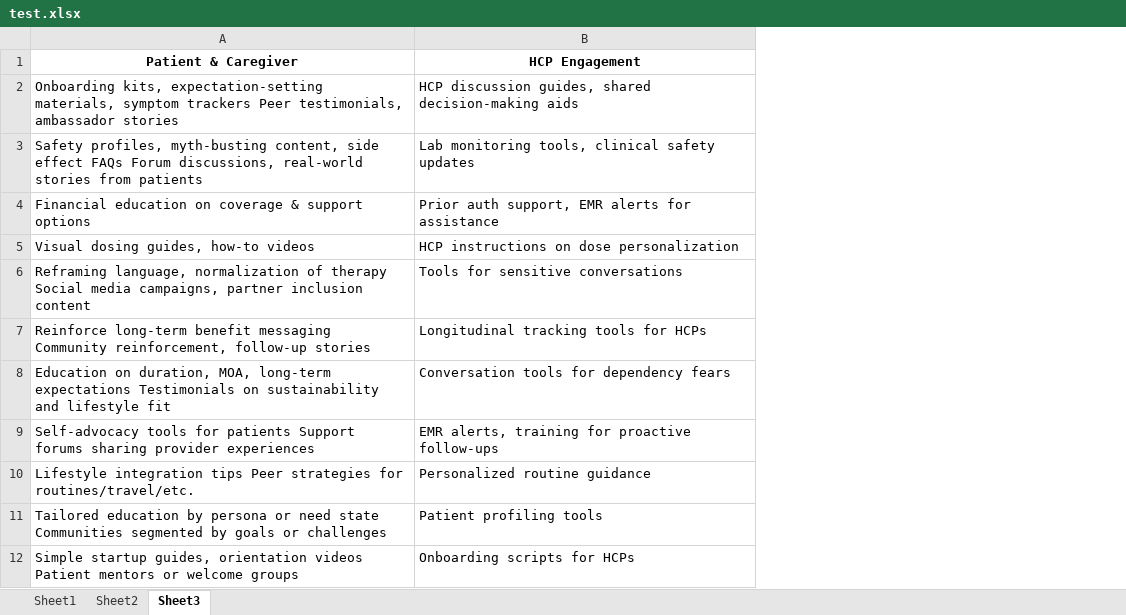
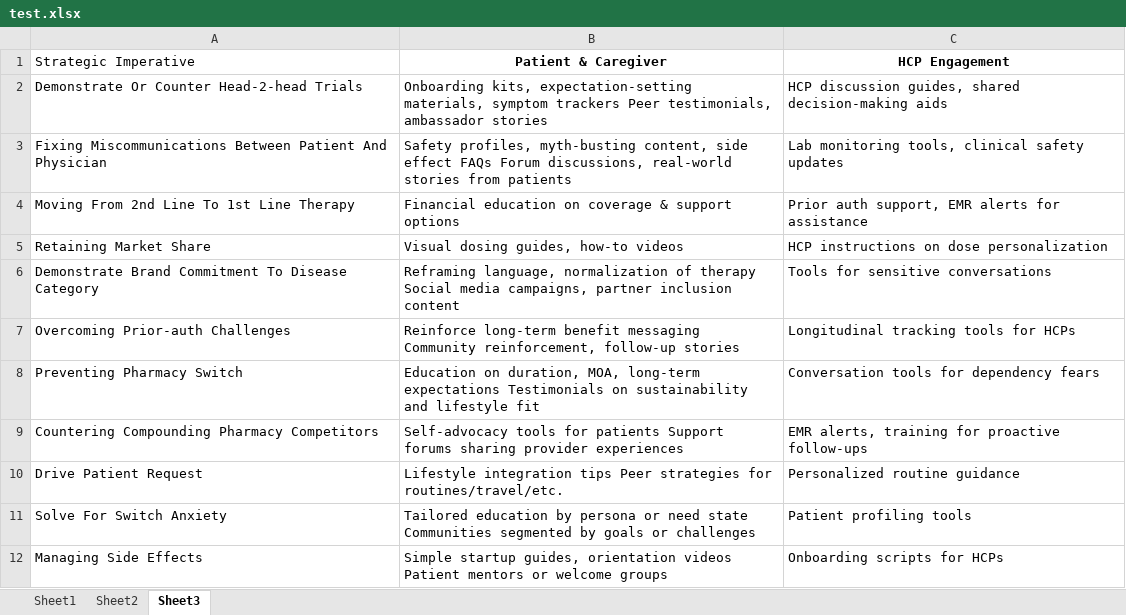
Before and after one commit to philipstorer/BrandManager, an Excel workbook: test.xlsx, sheet Sheet3, drawn as a sheet; only a part is shown; values as stored, in another font and other column widths than the file's, no borders; charts and pictures not drawn; the diff names each change by its address in the sheet, - before the commit and + after, or states it on an @@ line.

Commit message:
Add files via upload

```diff
--- a/test.xlsx (sheet Sheet3)
+++ b/test.xlsx (sheet Sheet3)
+column A (Strategic Imperative), rows 2-12: Demonstrate Or Counter Head-2-head Trials | Fixing Miscommunications Between Patient And Physician | Moving From 2nd Line To 1st Line Therapy | Retaining Market Share | Demonstrate Brand Commitment To Disease Category | Overcoming Prior-auth Challenges | Preventing Pharmacy Switch | Countering Compounding Pharmacy Competitors | Drive Patient Request | Solve For Switch Anxiety | Managing Side Effects
```
Also changed, not shown: charts or pictures.
